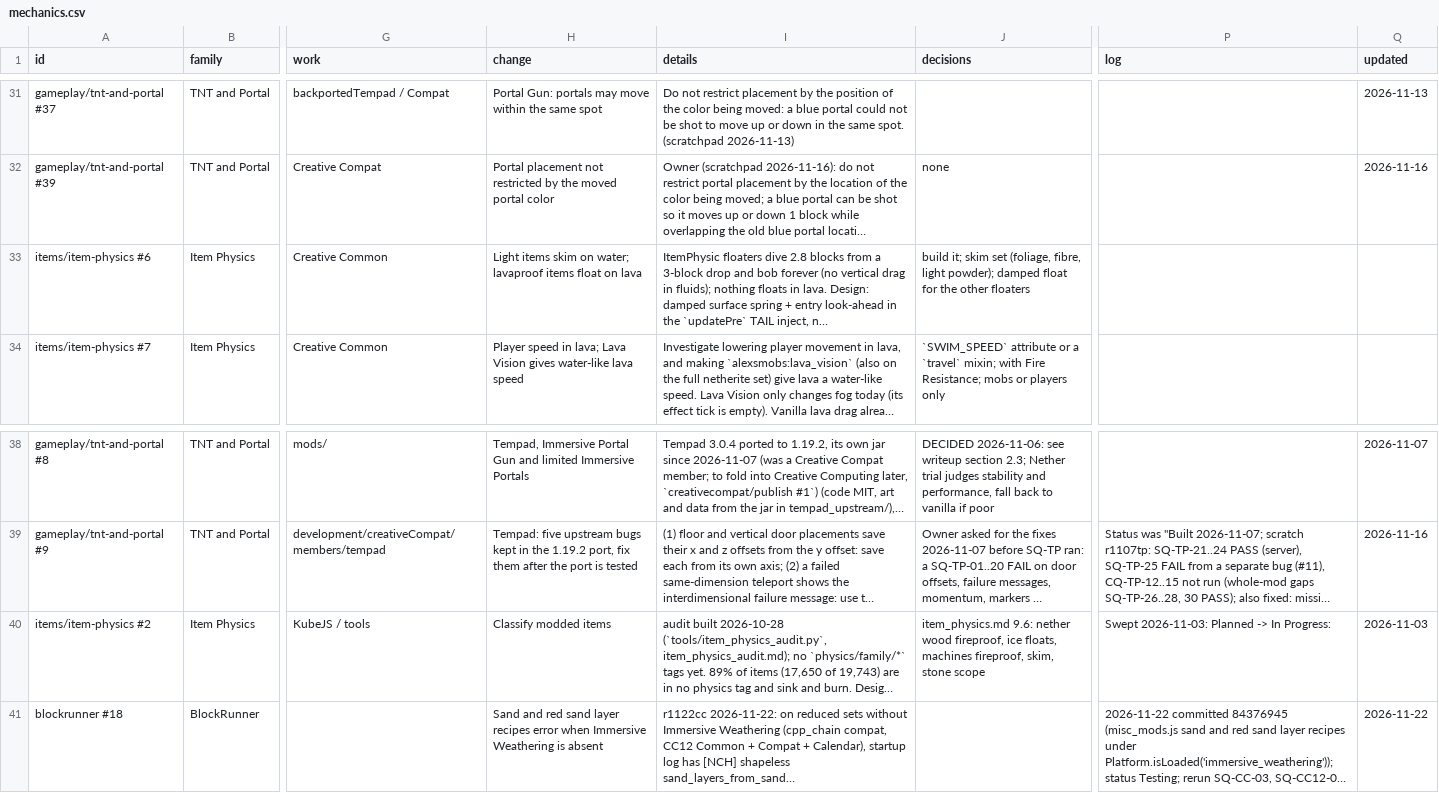
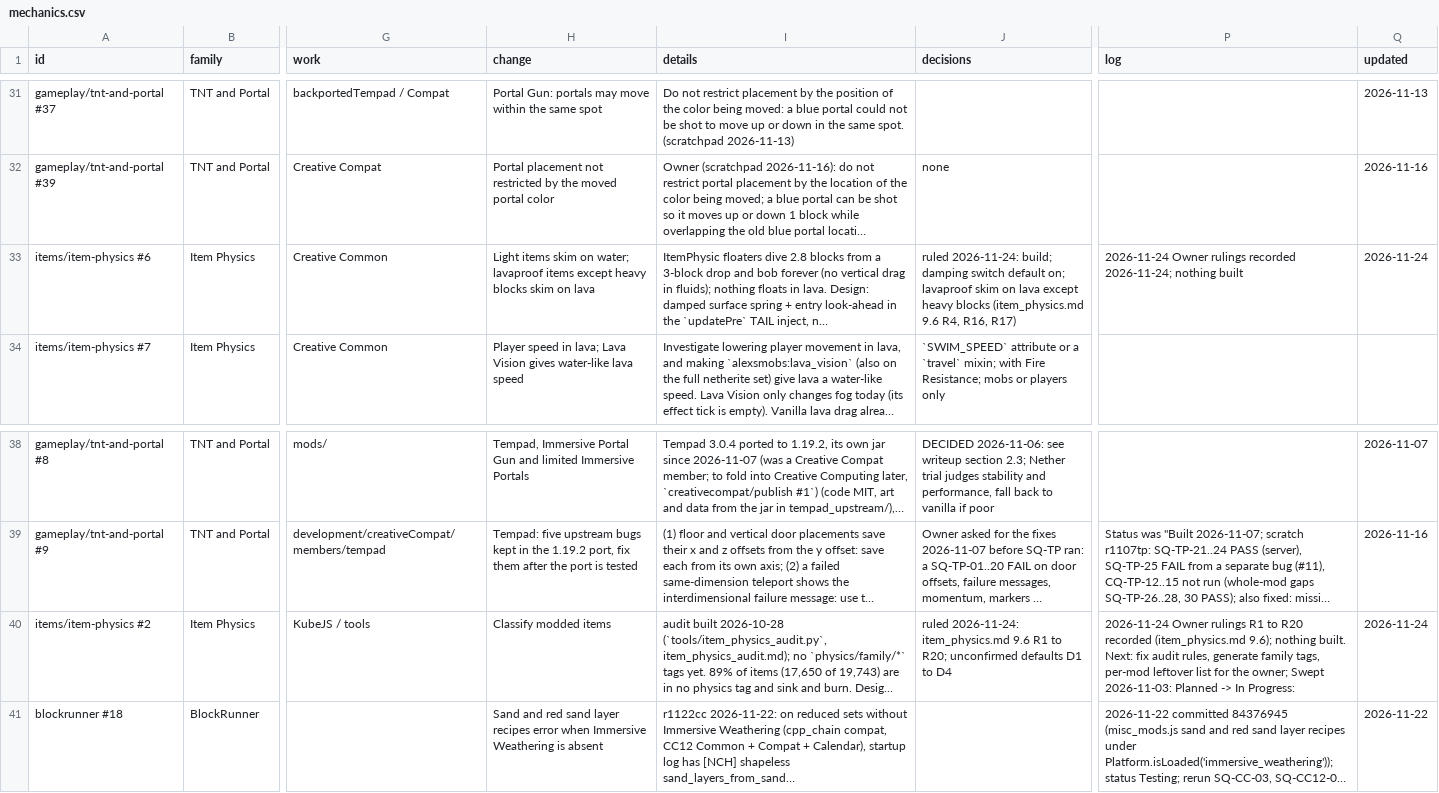
Before and after one commit to SaintAlfonzo/CreativeEngineering, a CSV file: feature_writeup/todo/rows/mechanics.csv, drawn as a sheet; only a part is shown, gaps mark what is left out; long unchanged cells end in …; the diff names each change by its address in the sheet, - before the commit and + after, or states it on an @@ line.

```diff
--- a/feature_writeup/todo/rows/mechanics.csv
+++ b/feature_writeup/todo/rows/mechanics.csv
-H33 (change): …lavaproof items float on lava
+H33 (change): …lavaproof items except heavy blocks skim on lava
-J33 (decisions): build it; skim set (foliage, fibre, light powder); damped float for the other floaters
+J33 (decisions): ruled 2026-11-24: build; damping switch default on; lavaproof skim on lava except heavy blocks (item_physics.md 9.6 R4, R16, R17)
-P33 (log): (empty)
+P33 (log): 2026-11-24 Owner rulings recorded 2026-11-24; nothing built
-Q33 (updated): (empty)
+Q33 (updated): 2026-11-24
-J40 (decisions): item_physics.md 9.6: nether wood fireproof, ice floats, machines fireproof, skim, stone scope
+J40 (decisions): ruled 2026-11-24: item_physics.md 9.6 R1 to R20; unconfirmed defaults D1 to D4
-P40 (log): Swept 2026-11-03:…
+P40 (log): 2026-11-24 Owner rulings R1 to R20 recorded (item_physics.md 9.6); nothing built. Next: fix audit rules, generate family tags, per-mod leftover list for the owner; Swept 2026-11-03:…
-Q40 (updated): 2026-11-03
+Q40 (updated): 2026-11-24
```
Also changed, not shown: 2 other files.
